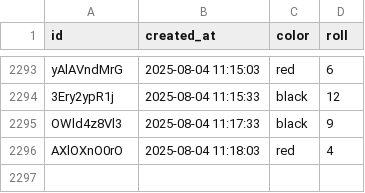
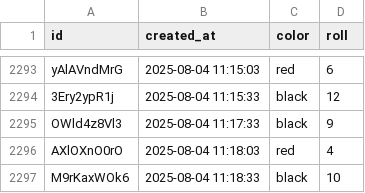
Before and after one commit to ryanrodrigues21/bot, a CSV file: server/blaze_results.csv, drawn as a sheet; only a part is shown, gaps mark what is left out; the diff names each change by its address in the sheet, - before the commit and + after, or states it on an @@ line.

Commit message:
Updated blaze_results.csv

```diff
--- a/server/blaze_results.csv
+++ b/server/blaze_results.csv
+row 2297: M9rKaxWOk6 | 2025-08-04 11:18:33 | black | 10
```
Also changed, not shown: 1 other file.
